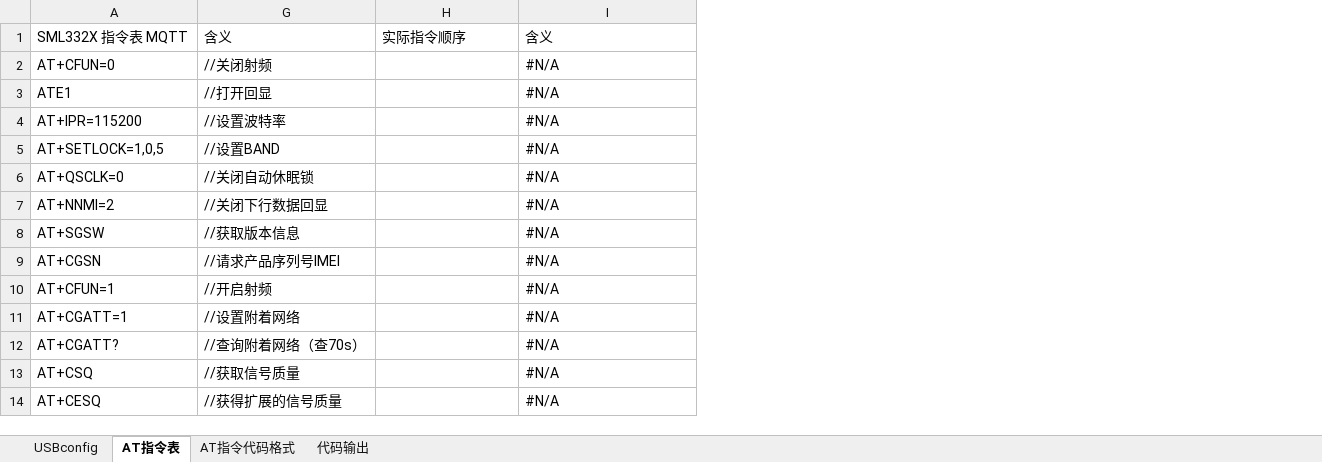
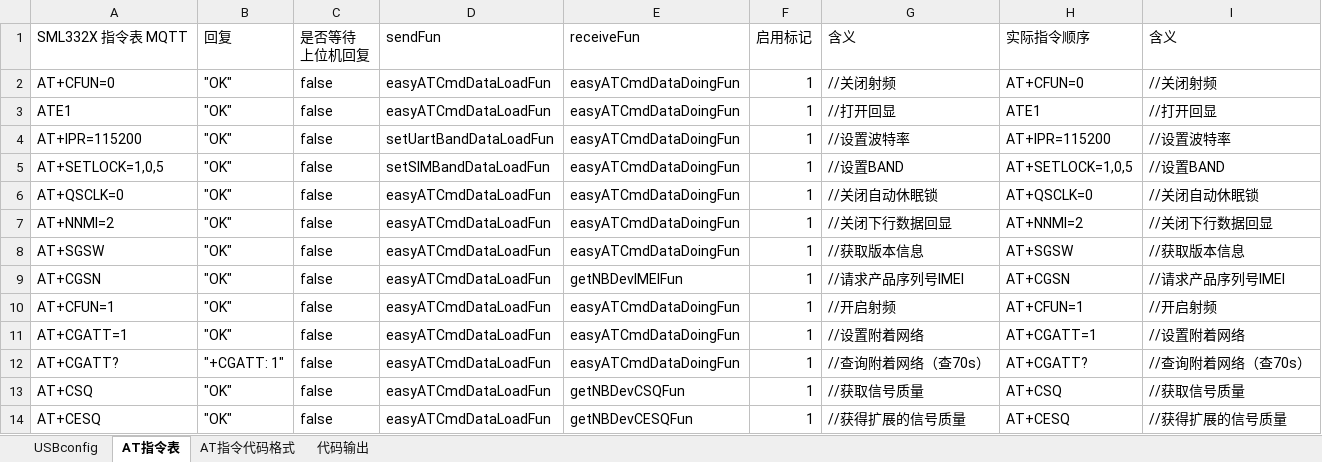
Before and after one commit to chaimark/C_Quiz, an Excel workbook: 输出时间设置命令.xlsm, sheet AT指令表, drawn as a sheet; only a part is shown; values as stored, in another font and other column widths than the file's, no cell formats; conditional formats not drawn; ↵ is a line break in a cell; the diff covers the shown part only; the diff names each change by its address in the sheet, - before the commit and + after, or states it on an @@ line.

```diff
--- a/输出时间设置命令.xlsm (sheet AT指令表)
+++ b/输出时间设置命令.xlsm (sheet AT指令表)
@@ column B unhidden, rows 1-14: 回复 | "OK" | "OK" | "OK" | "OK" | "OK" | "OK" | "OK" | "OK" | "OK" | "OK" | "+CGATT: 1" | "OK" | "OK" @@
@@ column C unhidden, rows 1-14: 是否等待 ↵ 上位机回复 | false | false | false | false | false | false | false | false | false | false | false | false | false @@
@@ column D unhidden, rows 1-14: sendFun | easyATCmdDataLoadFun | easyATCmdDataLoadFun | setUartBandDataLoadFun | setSIMBandDataLoadFun | easyATCmdDataLoadFun | easyATCmdDataLoadFun | easyATCmdDataLoadFun | easyATCmdDataLoadFun | easyATCmdDataLoadFun | easyATCmdDataLoadFun | easyATCmdDataLoadFun | easyATCmdDataLoadFun | easyATCmdDataLoadFun @@
@@ column E unhidden, rows 1-14: receiveFun | easyATCmdDataDoingFun | easyATCmdDataDoingFun | easyATCmdDataDoingFun | easyATCmdDataDoingFun | easyATCmdDataDoingFun | easyATCmdDataDoingFun | easyATCmdDataDoingFun | getNBDevIMEIFun | easyATCmdDataDoingFun | easyATCmdDataDoingFun | easyATCmdDataDoingFun | getNBDevCSQFun | getNBDevCESQFun @@
@@ column F unhidden, rows 1-14: 启用标记 | 1 | 1 | 1 | 1 | 1 | 1 | 1 | 1 | 1 | 1 | 1 | 1 | 1 @@
-H2: (empty)
+H2: AT+CFUN=0
-I2: #N/A
+I2: //关闭射频
-H3: (empty)
+H3: ATE1
-I3: #N/A
+I3: //打开回显
-H4: (empty)
+H4: AT+IPR=115200
-I4: #N/A
+I4: //设置波特率
-H5: (empty)
+H5: AT+SETLOCK=1,0,5
-I5: #N/A
+I5: //设置BAND
-H6: (empty)
+H6: AT+QSCLK=0
-I6: #N/A
+I6: //关闭自动休眠锁
-H7: (empty)
+H7: AT+NNMI=2
-I7: #N/A
+I7: //关闭下行数据回显
-H8: (empty)
+H8: AT+SGSW
-I8: #N/A
+I8: //获取版本信息
-H9: (empty)
+H9: AT+CGSN
-I9: #N/A
+I9: //请求产品序列号IMEI
-H10: (empty)
+H10: AT+CFUN=1
-I10: #N/A
+I10: //开启射频
-H11: (empty)
+H11: AT+CGATT=1
-I11: #N/A
+I11: //设置附着网络
-H12: (empty)
+H12: AT+CGATT?
-I12: #N/A
+I12: //查询附着网络（查70s）
-H13: (empty)
+H13: AT+CSQ
-I13: #N/A
+I13: //获取信号质量
-H14: (empty)
+H14: AT+CESQ
-I14: #N/A
+I14: //获得扩展的信号质量
```
Also changed, not shown: 12 added rows, 24 removed rows and 34 edited cells elsewhere in this sheet, sheet AT指令代码格式, sheet USBconfig, sheet 代码输出, cell formats, formulas that keep their value, 9 other files.
